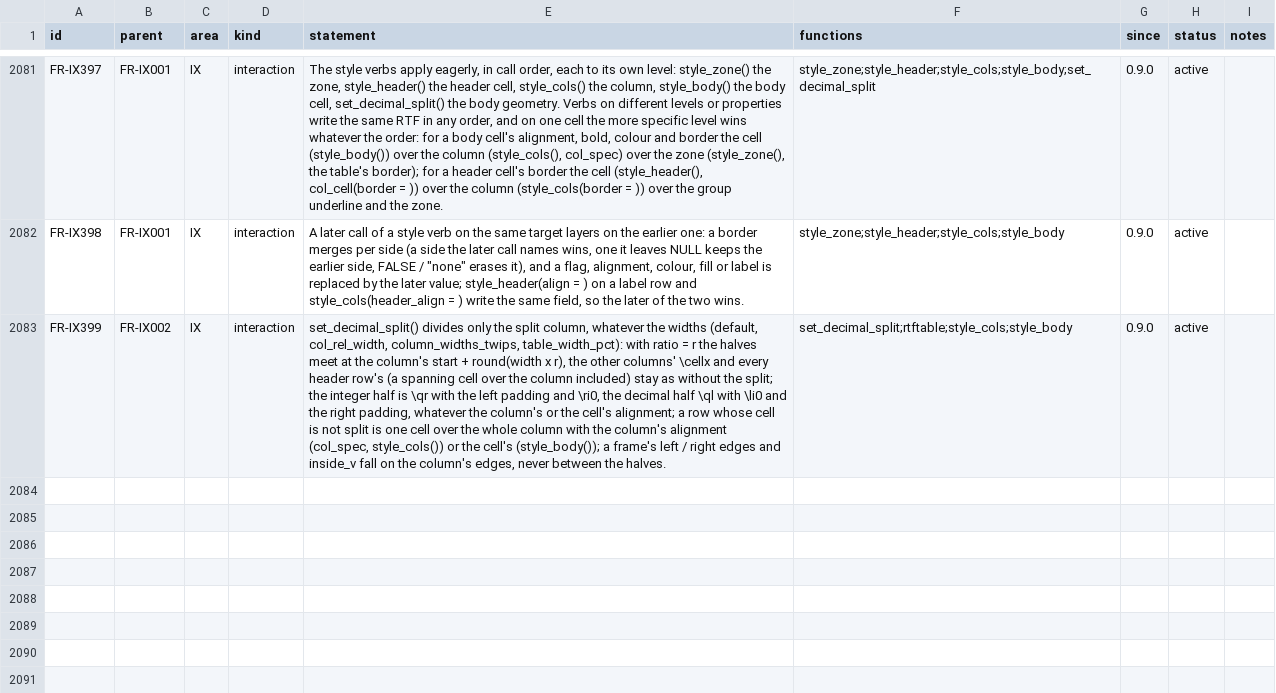
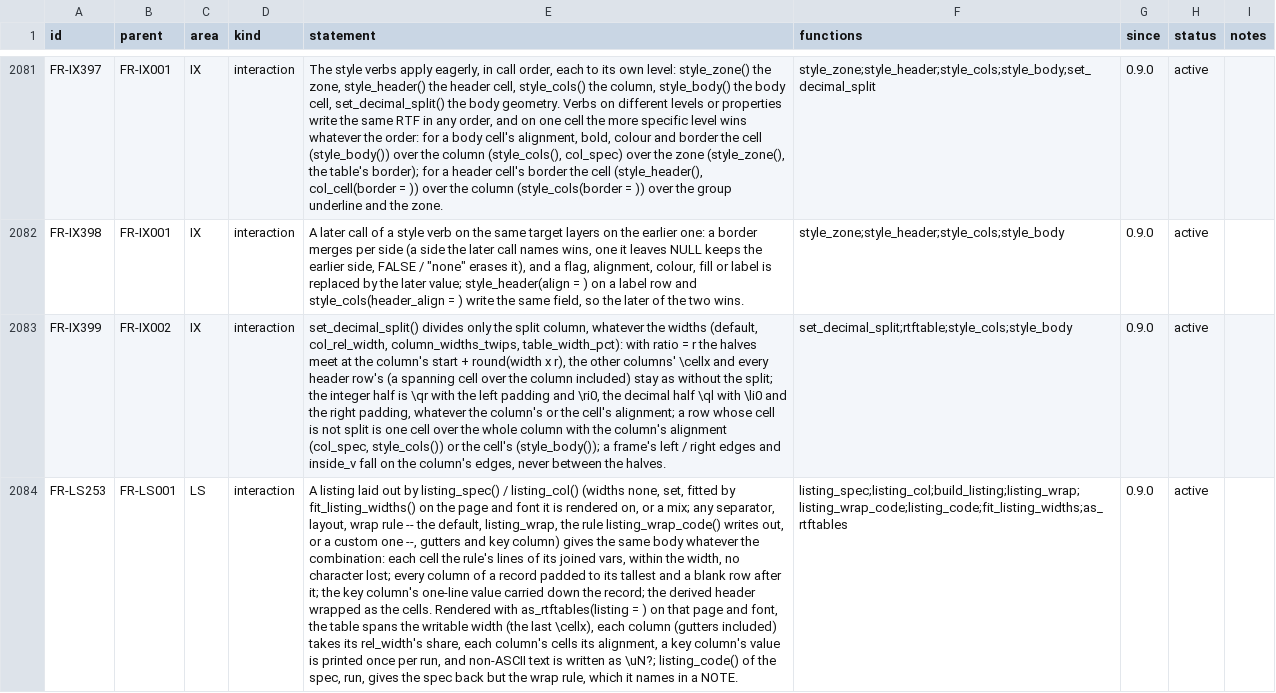
Before and after one commit to ichirio/rtfreporter, a CSV file: inst/validation/requirements.csv, drawn as a sheet; only a part is shown, gaps mark what is left out; the diff covers the shown part only; the diff names each change by its address in the sheet, - before the commit and + after, or states it on an @@ line.

```diff
--- a/inst/validation/requirements.csv
+++ b/inst/validation/requirements.csv
+row 2084: FR-LS253 | FR-LS001 | LS | interaction | A listing laid out by listing_spec() / listing_col() (widths none, set, fitted by fit_listing_widths() on the page and font it is rendered on, or a mix; any separator, layout, wrap rule -- the default, listing_wrap, the rule listing_wrap_code() writes out, or a custom one --, gutters and key column) gives the same body whatever the combination: each cell the rule's lines of its joined vars, within the width, no character lost; every column of a record padded to its tallest and a blank row after it; the key column's one-line value carried down the record; the derived header wrapped as the cells. Rendered with as_rtftables(listing = ) on that page and font, the table spans the writable width (the last \cellx), each column (gutters included) takes its rel_width's share, each column's cells its alignment, a key column's value is printed once per run, and non-ASCII text is written as \uN?; listing_code() of the spec, run, gives the spec back but the wrap rule, which it names in a NOTE. | listing_spec;listing_col;build_listing;listing_wrap;listing_wrap_code;listing_code;fit_listing_widths;as_rtftables | 0.9.0 | active
```
Also changed, not shown: 2 added rows elsewhere in this file, 5 other files.
